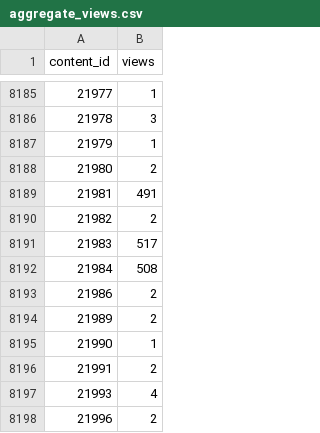
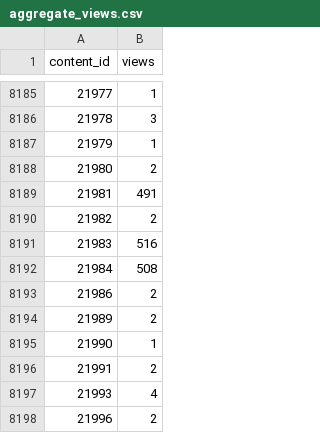
Before and after one commit to seroteunine/PersonalisationGroupwork, a CSV file: data/aggregate_views.csv, drawn as a sheet; only a part is shown, gaps mark what is left out.

```diff
--- a/data/aggregate_views.csv
+++ b/data/aggregate_views.csv
@@ -8190,3 +8190,3 @@ content_id,views
 21982,2
-21983,517
+21983,516
 21984,508
```
Also changed, not shown: data/aggregate_likes.csv, 7 other files.
